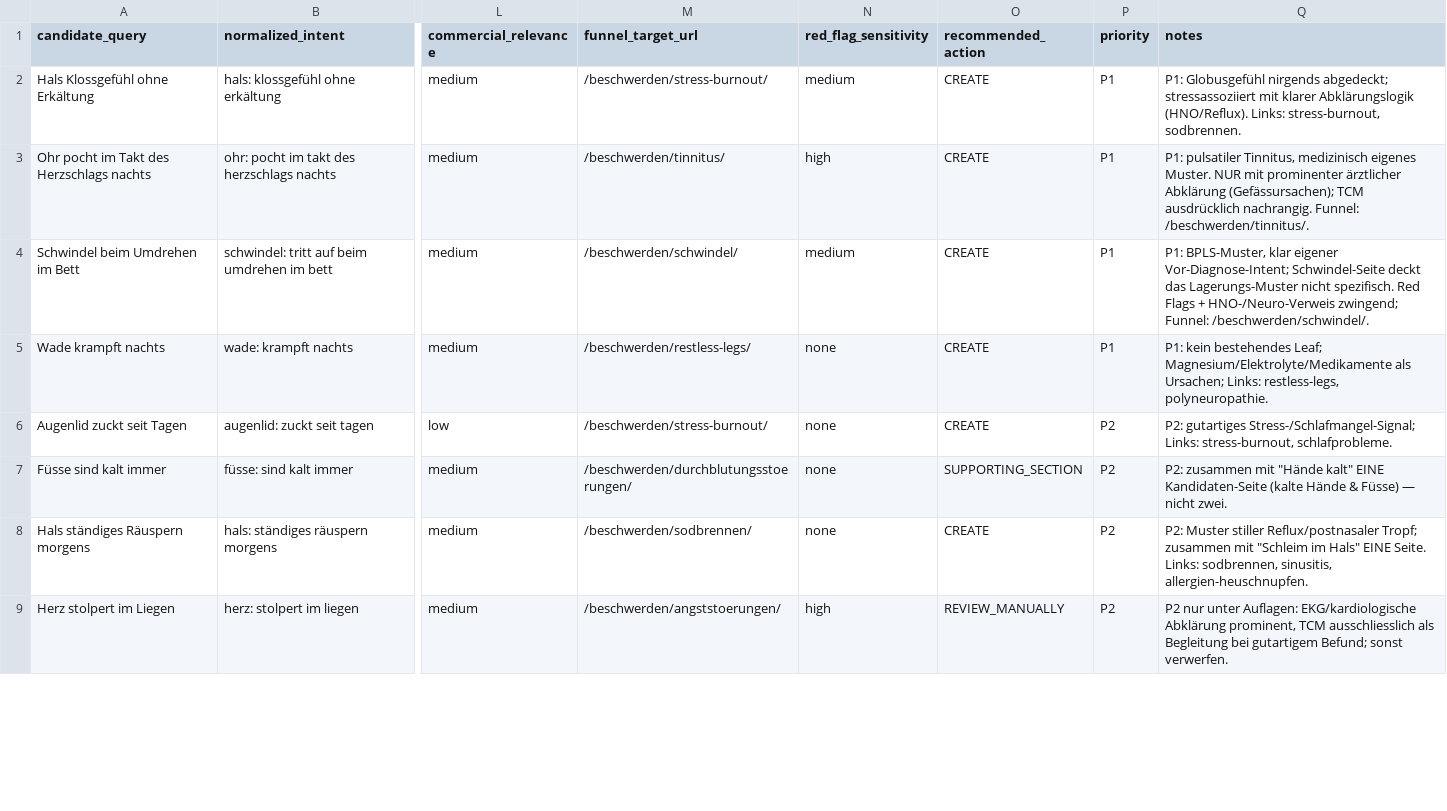
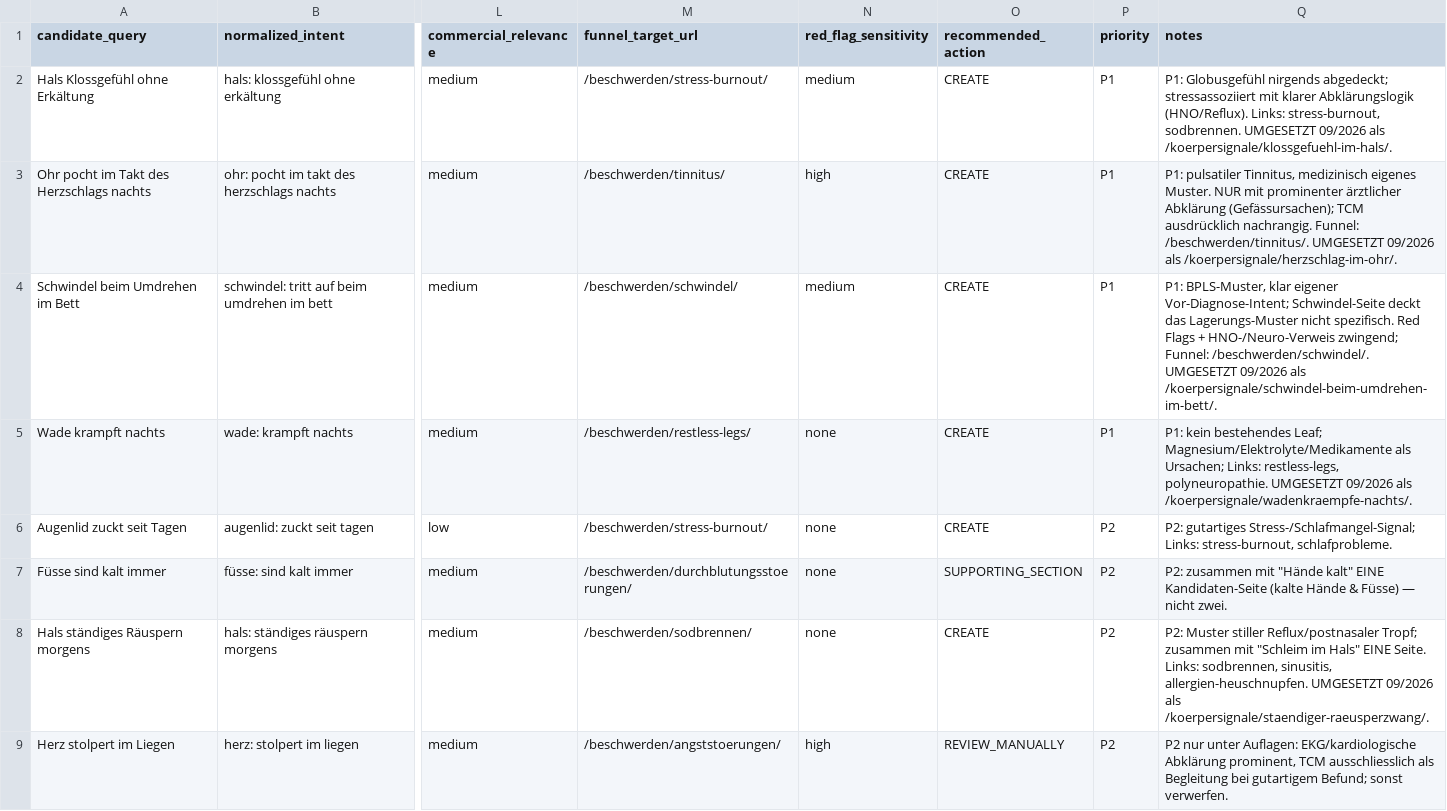
Before and after one commit to Thehwang88/tcm-ch, a CSV file: seo/koerpersignale-candidates.csv, drawn as a sheet; only a part is shown, gaps mark what is left out; the diff covers the shown part only; the diff names each change by its address in the sheet, - before the commit and + after, or states it on an @@ line.

```diff
--- a/seo/koerpersignale-candidates.csv
+++ b/seo/koerpersignale-candidates.csv
-Q2 (notes): …stress-burnout, sodbrennen.
+Q2 (notes): …stress-burnout, sodbrennen. UMGESETZT 09/2026 als /koerpersignale/klossgefuehl-im-hals/.
-Q3 (notes): …Funnel: /beschwerden/tinnitus/.
+Q3 (notes): …Funnel: /beschwerden/tinnitus/. UMGESETZT 09/2026 als /koerpersignale/herzschlag-im-ohr/.
-Q4 (notes): …Funnel: /beschwerden/schwindel/.
+Q4 (notes): …Funnel: /beschwerden/schwindel/. UMGESETZT 09/2026 als /koerpersignale/schwindel-beim-umdrehen-im-bett/.
-Q5 (notes): …restless-legs, polyneuropathie.
+Q5 (notes): …restless-legs, polyneuropathie. UMGESETZT 09/2026 als /koerpersignale/wadenkraempfe-nachts/.
-Q8 (notes): …sinusitis, allergien-heuschnupfen.
+Q8 (notes): …sinusitis, allergien-heuschnupfen. UMGESETZT 09/2026 als /koerpersignale/staendiger-raeusperzwang/.
```
Also changed, not shown: 4 edited cells elsewhere in this file, seo/do-not-create-intents.csv, seo/master-keyword-url-map.csv, 22 other files.
